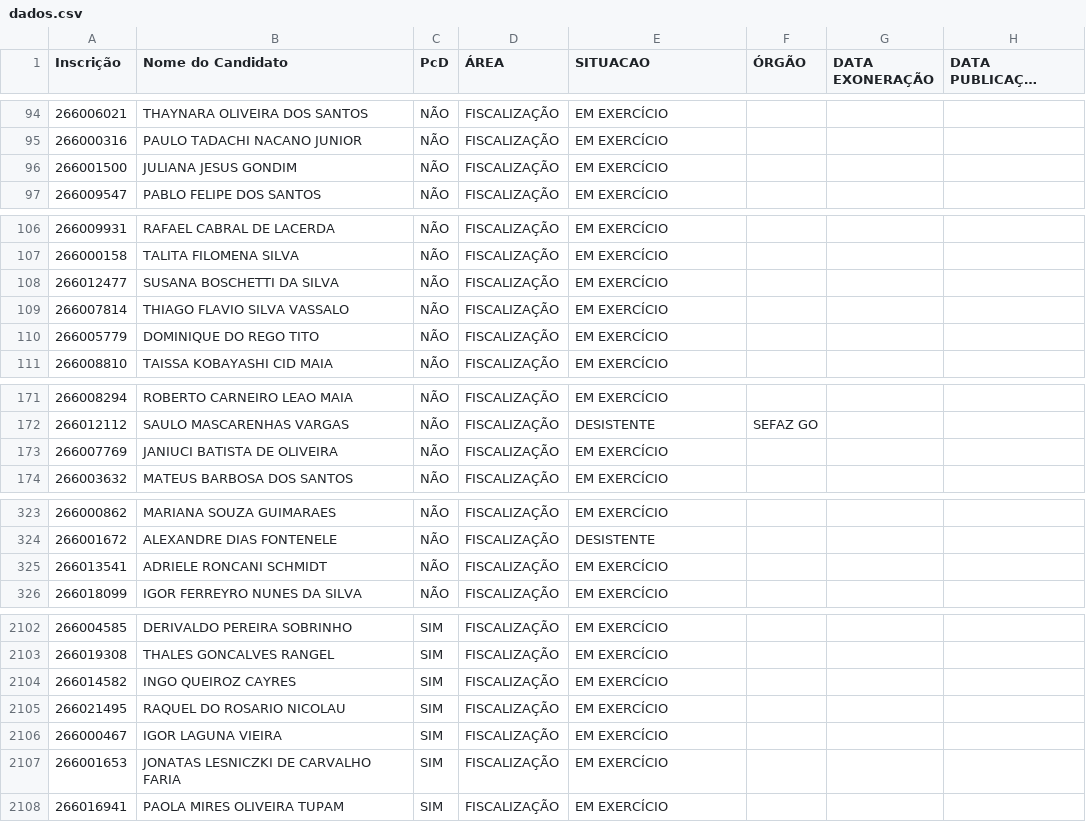
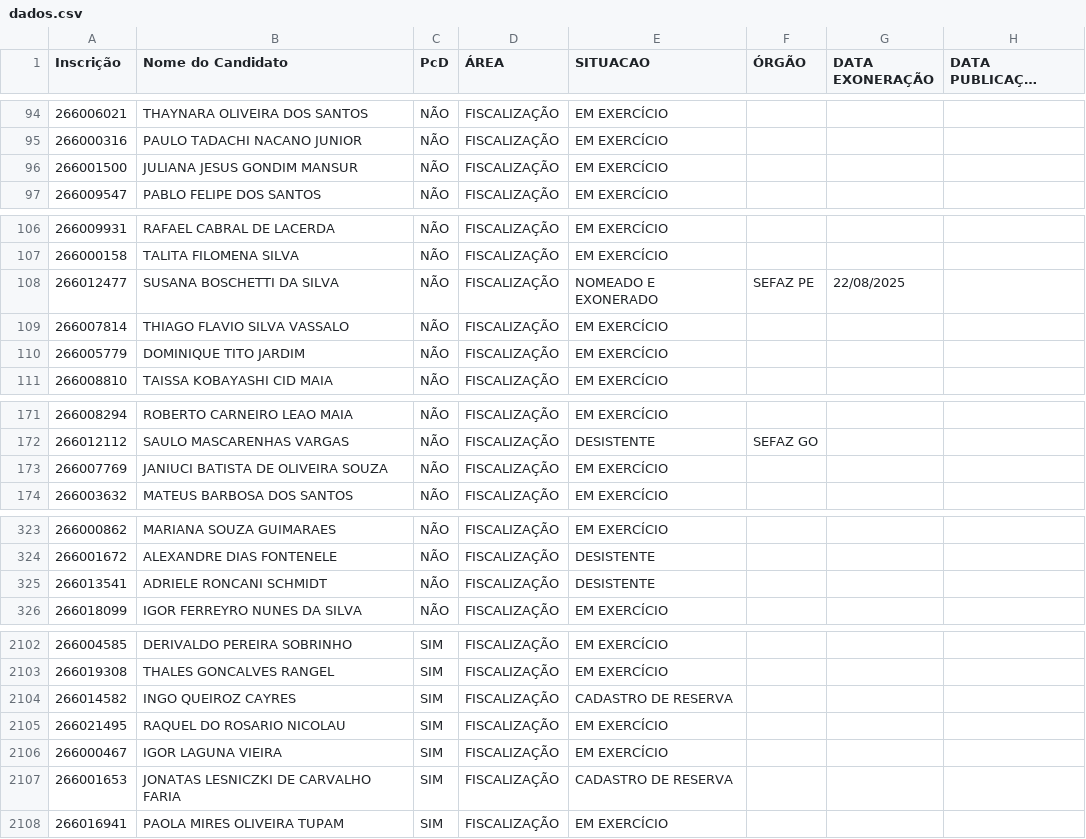
Before and after one commit to observatoriosefmg/observatoriosefmg.github.io, a CSV file: evasao/data/dados.csv, drawn as a sheet; only a part is shown, gaps mark what is left out; long unchanged cells end in …; the diff covers the shown part only.

Commit message:
DADOS

```diff
--- a/evasao/data/dados.csv
+++ b/evasao/data/dados.csv
@@ -95,3 +95,3 @@
 266000316;PAULO TADACHI NACANO JUNIOR;NÃO;FISCALIZAÇÃO;EM EXERCÍCIO;;;
-266001500;JULIANA JESUS GONDIM;NÃO;FISCALIZAÇÃO;EM EXERCÍCIO;;;
+266001500;JULIANA JESUS GONDIM MANSUR;NÃO;FISCALIZAÇÃO;EM EXERCÍCIO;;;
 266009547;PABLO FELIPE DOS SANTOS;NÃO;FISCALIZAÇÃO;EM EXERCÍCIO;;;
@@ -107,5 +107,5 @@
 266000158;TALITA FILOMENA SILVA;NÃO;FISCALIZAÇÃO;EM EXERCÍCIO;;;
-266012477;SUSANA BOSCHETTI DA SILVA;NÃO;FISCALIZAÇÃO;EM EXERCÍCIO;;;
+266012477;SUSANA BOSCHETTI DA SILVA;NÃO;FISCALIZAÇÃO;NOMEADO E EXONERADO;SEFAZ PE;22/08/2025;
 266007814;THIAGO FLAVIO SILVA VASSALO;NÃO;FISCALIZAÇÃO;EM EXERCÍCIO;;;
-266005779;DOMINIQUE DO REGO TITO;NÃO;FISCALIZAÇÃO;EM EXERCÍCIO;;;
+266005779;DOMINIQUE TITO JARDIM;NÃO;FISCALIZAÇÃO;EM EXERCÍCIO;;;
 266008810;TAISSA KOBAYASHI CID MAIA;NÃO;FISCALIZAÇÃO;EM EXERCÍCIO;;;
@@ -172,3 +172,3 @@
 266012112;SAULO MASCARENHAS VARGAS;NÃO;FISCALIZAÇÃO;DESISTENTE;SEFAZ GO;;
-266007769;JANIUCI BATISTA DE OLIVEIRA;NÃO;FISCALIZAÇÃO;EM EXERCÍCIO;;;
+266007769;JANIUCI BATISTA DE OLIVEIRA SOUZA;NÃO;FISCALIZAÇÃO;EM EXERCÍCIO;;;
 266003632;MATEUS BARBOSA DOS SANTOS;NÃO;FISCALIZAÇÃO;EM EXERCÍCIO;;;
@@ -324,3 +324,3 @@
 266001672;ALEXANDRE DIAS FONTENELE;NÃO;FISCALIZAÇÃO;DESISTENTE;;;
-266013541;ADRIELE RONCANI SCHMIDT;NÃO;FISCALIZAÇÃO;EM EXERCÍCIO;;;
+266013541;ADRIELE RONCANI SCHMIDT;NÃO;FISCALIZAÇÃO;DESISTENTE;;;
 266018099;IGOR FERREYRO NUNES DA SILVA;NÃO;FISCALIZAÇÃO;EM EXERCÍCIO;;;
@@ -2103,6 +2103,6 @@
 266019308;THALES GONCALVES RANGEL;SIM;FISCALIZAÇÃO;EM EXERCÍCIO;;;
-266014582;INGO QUEIROZ CAYRES;SIM;FISCALIZAÇÃO;EM EXERCÍCIO;;;
+266014582;INGO QUEIROZ CAYRES;SIM;FISCALIZAÇÃO;CADASTRO DE RESERVA;;;
 266021495;RAQUEL DO ROSARIO NICOLAU;SIM;FISCALIZAÇÃO;EM EXERCÍCIO;;;
 266000467;IGOR LAGUNA VIEIRA;SIM;FISCALIZAÇÃO;EM EXERCÍCIO;;;
-266001653;JONATAS LESNICZKI DE CARVALHO FARIA;SIM;FISCALIZAÇÃO;EM EXERCÍCIO;;;
+266001653;JONATAS LESNICZKI DE CARVALHO FARIA;SIM;FISCALIZAÇÃO;CADASTRO DE RESERVA;;;
 266016941;PAOLA MIRES OLIVEIRA TUPAM;SIM;FISCALIZAÇÃO;EM EXERCÍCIO;;;
```
Also changed, not shown: 3 edited cells elsewhere in this file.
